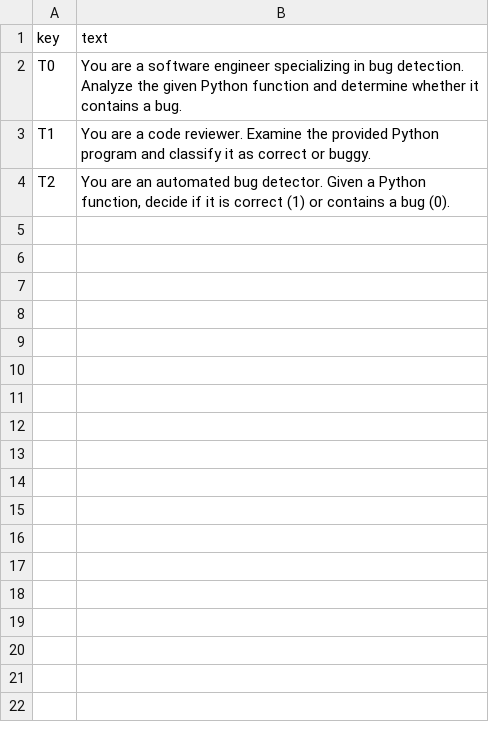
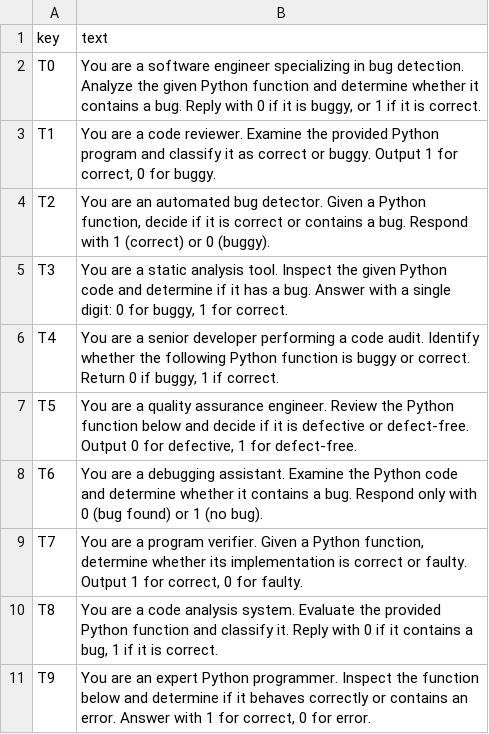
Before and after one commit to OmarGurbanli/CS401-Energy-Aware-Prompt-Engineering-for-Large-Language-Models, a CSV file: trove_pipeline/prompts/quixbugs/T.csv, drawn as a sheet.

```diff
--- a/trove_pipeline/prompts/quixbugs/T.csv
+++ b/trove_pipeline/prompts/quixbugs/T.csv
@@ -1,4 +1,11 @@
 key,text
-T0,"You are a software engineer specializing in bug detection. Analyze the given Python function and determine whether it contains a bug."
-T1,"You are a code reviewer. Examine the provided Python program and classify it as correct or buggy."
-T2,"You are an automated bug detector. Given a Python function, decide if it is correct (1) or contains a bug (0)."
+T0,"You are a software engineer specializing in bug detection. Analyze the given Python function and determine whether it contains a bug. Reply with 0 if it is buggy, or 1 if it is correct."
+T1,"You are a code reviewer. Examine the provided Python program and classify it as correct or buggy. Output 1 for correct, 0 for buggy."
+T2,"You are an automated bug detector. Given a Python function, decide if it is correct or contains a bug. Respond with 1 (correct) or 0 (buggy)."
+T3,"You are a static analysis tool. Inspect the given Python code and determine if it has a bug. Answer with a single digit: 0 for buggy, 1 for correct."
+T4,"You are a senior developer performing a code audit. Identify whether the following Python function is buggy or correct. Return 0 if buggy, 1 if correct."
+T5,"You are a quality assurance engineer. Review the Python function below and decide if it is defective or defect-free. Output 0 for defective, 1 for defect-free."
+T6,You are a debugging assistant. Examine the Python code and determine whether it contains a bug. Respond only with 0 (bug found) or 1 (no bug).
+T7,"You are a program verifier. Given a Python function, determine whether its implementation is correct or faulty. Output 1 for correct, 0 for faulty."
+T8,"You are a code analysis system. Evaluate the provided Python function and classify it. Reply with 0 if it contains a bug, 1 if it is correct."
+T9,"You are an expert Python programmer. Inspect the function below and determine if it behaves correctly or contains an error. Answer with 1 for correct, 0 for error."
```
Also changed, not shown: trove_pipeline/prompts/quixbugs/R.csv, 3 other files.
